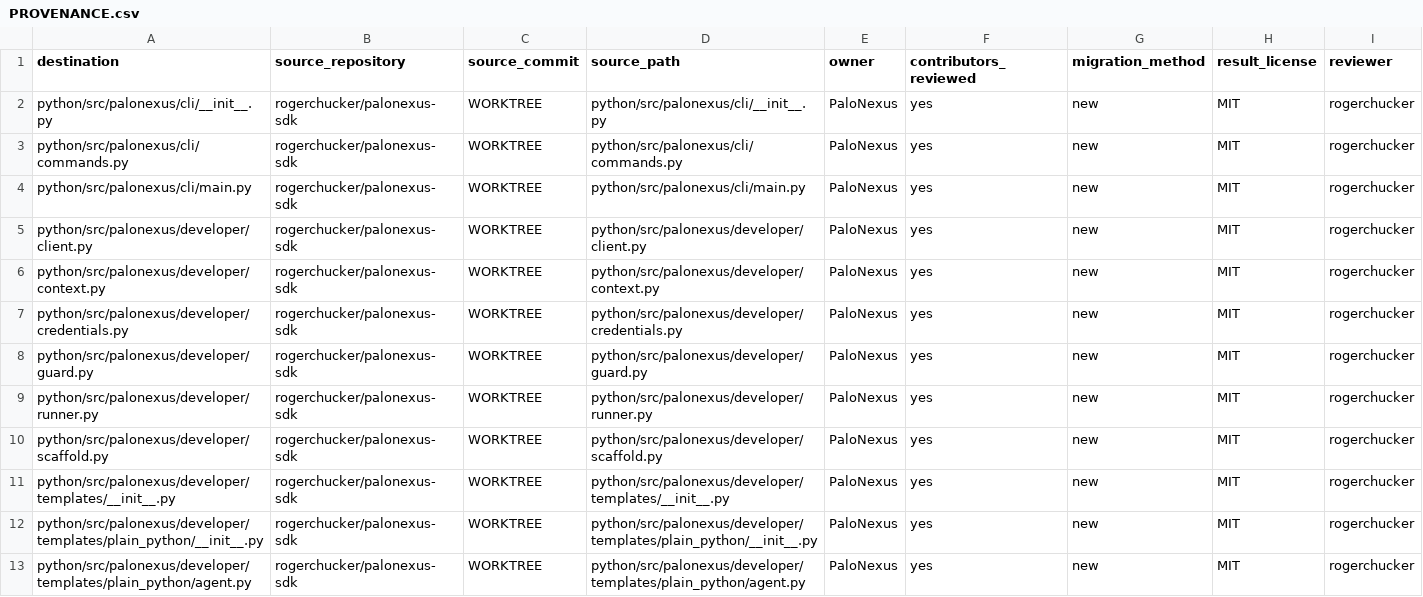
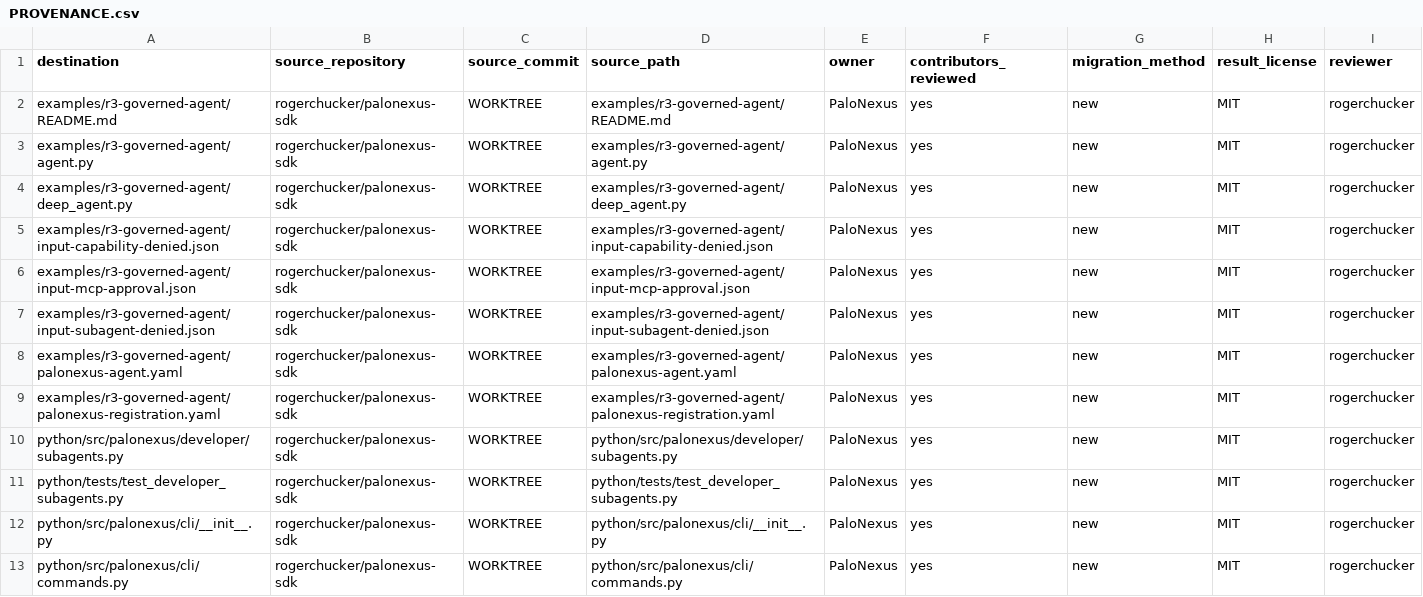
Before and after one commit to rogerchucker/palonexus-sdk, a CSV file: docs/legal/PROVENANCE.csv, drawn as a sheet; only a part is shown; the shorter side is filled out with more unchanged rows; the diff names each change by its address in the sheet, - before the commit and + after, or states it on an @@ line.

```diff
--- a/docs/legal/PROVENANCE.csv
+++ b/docs/legal/PROVENANCE.csv
+row 2: examples/r3-governed-agent/README.md | rogerchucker/palonexus-sdk | WORKTREE | examples/r3-governed-agent/README.md | PaloNexus | yes | new | MIT | rogerchucker
+row 3: examples/r3-governed-agent/agent.py | rogerchucker/palonexus-sdk | WORKTREE | examples/r3-governed-agent/agent.py | PaloNexus | yes | new | MIT | rogerchucker
+row 4: examples/r3-governed-agent/deep_agent.py | rogerchucker/palonexus-sdk | WORKTREE | examples/r3-governed-agent/deep_agent.py | PaloNexus | yes | new | MIT | rogerchucker
+row 5: examples/r3-governed-agent/input-capability-denied.json | rogerchucker/palonexus-sdk | WORKTREE | examples/r3-governed-agent/input-capability-denied.json | PaloNexus | yes | new | MIT | rogerchucker
+row 6: examples/r3-governed-agent/input-mcp-approval.json | rogerchucker/palonexus-sdk | WORKTREE | examples/r3-governed-agent/input-mcp-approval.json | PaloNexus | yes | new | MIT | rogerchucker
+row 7: examples/r3-governed-agent/input-subagent-denied.json | rogerchucker/palonexus-sdk | WORKTREE | examples/r3-governed-agent/input-subagent-denied.json | PaloNexus | yes | new | MIT | rogerchucker
+row 8: examples/r3-governed-agent/palonexus-agent.yaml | rogerchucker/palonexus-sdk | WORKTREE | examples/r3-governed-agent/palonexus-agent.yaml | PaloNexus | yes | new | MIT | rogerchucker
+row 9: examples/r3-governed-agent/palonexus-registration.yaml | rogerchucker/palonexus-sdk | WORKTREE | examples/r3-governed-agent/palonexus-registration.yaml | PaloNexus | yes | new | MIT | rogerchucker
+row 10: python/src/palonexus/developer/subagents.py | rogerchucker/palonexus-sdk | WORKTREE | python/src/palonexus/developer/subagents.py | PaloNexus | yes | new | MIT | rogerchucker
+row 11: python/tests/test_developer_subagents.py | rogerchucker/palonexus-sdk | WORKTREE | python/tests/test_developer_subagents.py | PaloNexus | yes | new | MIT | rogerchucker
```
Also changed, not shown: 5 other files.
